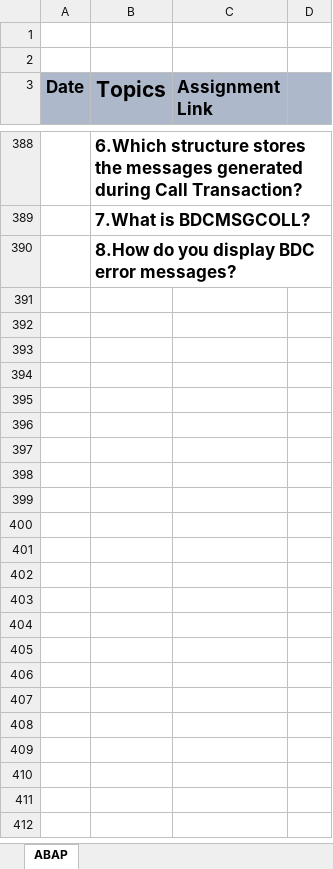
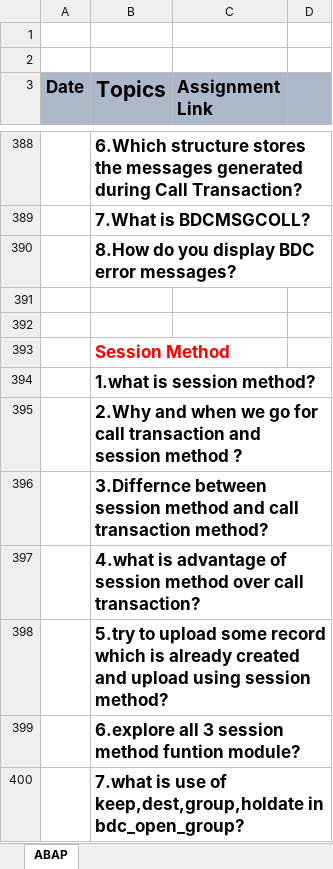
Before and after one commit to krishnagb2003/SAP-Notes, an Excel workbook: Krishna Assignment.xlsx, sheet ABAP, drawn as a sheet; only a part is shown, gaps mark what is left out; values as stored, in another font and other column widths than the file's, no borders; the diff names each change by its address in the sheet, - before the commit and + after, or states it on an @@ line.

Commit message:
New XLSL Sheet added

```diff
--- a/Krishna Assignment.xlsx (sheet ABAP)
+++ b/Krishna Assignment.xlsx (sheet ABAP)
+row 391: (empty)
+row 392: (empty)
+row 393:  | Session Method
+row 394:  | 1.what is session method?
+row 395:  | 2.Why and when we go for call transaction and session method ?
+row 396:  | 3.Differnce between session method and call transaction method?
+row 397:  | 4.what is advantage of session method over call transaction?
+row 398:  | 5.try to upload some record which is already created and upload using session method?
+row 399:  | 6.explore all 3 session method funtion module?
+row 400:  | 7.what is use of keep,dest,group,holdate in bdc_open_group?
```
Also changed, not shown: 2 other files.
